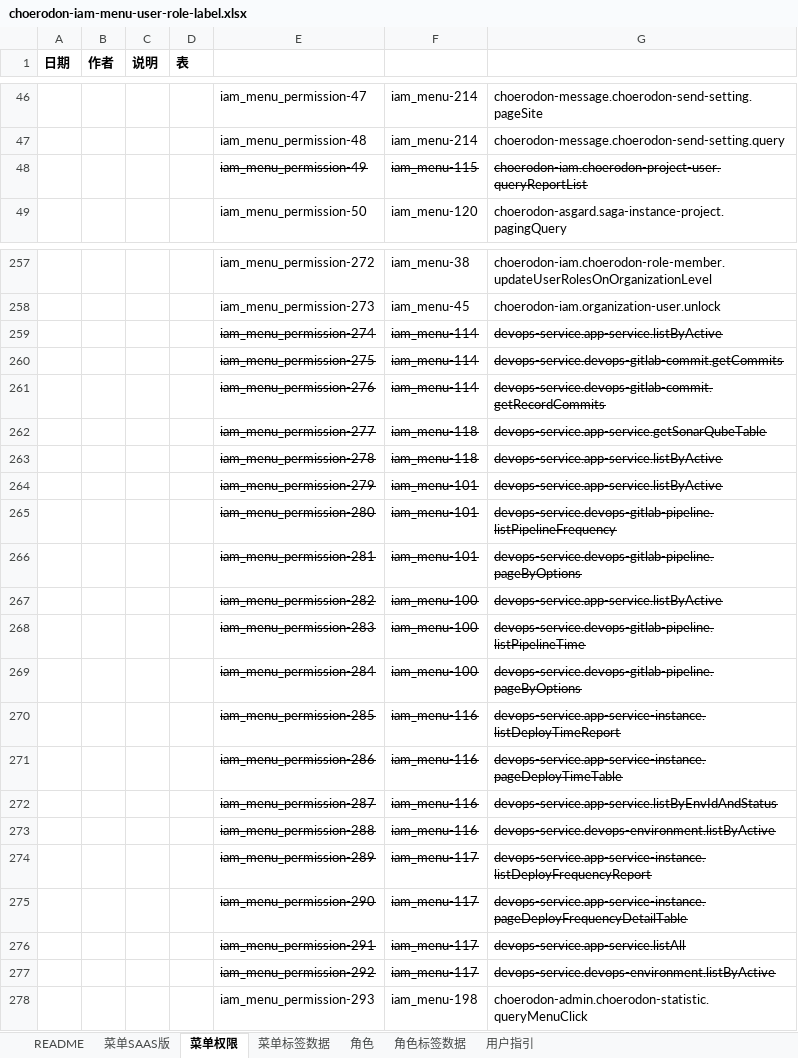
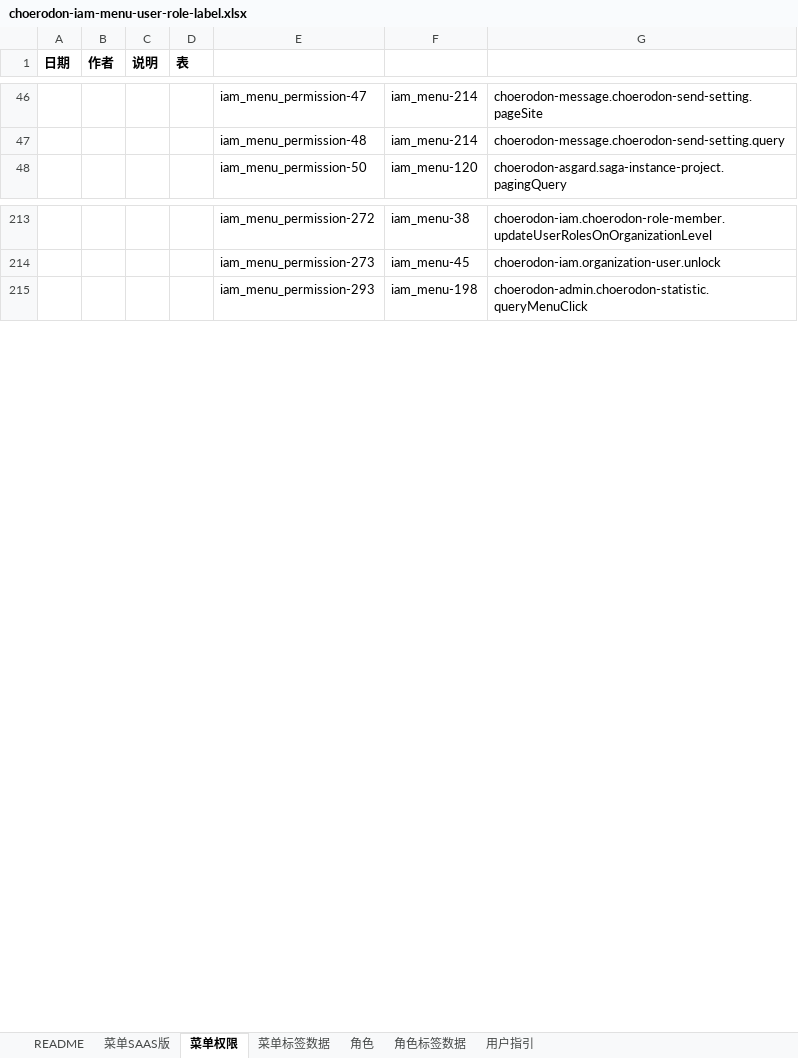
Before and after one commit to open-hand/choerodon-iam, an Excel workbook: src/main/resources/script/db/init-data/hzero_platform/hzero_platform/choerodon-iam-menu-user-role-label.xlsx, sheet 菜单权限, drawn as a sheet; only a part is shown, gaps mark what is left out; values as stored, in another font and other column widths than the file's, no borders; the diff covers the shown part only; the diff names each change by its address in the sheet, - before the commit and + after, or states it on an @@ line.

```diff
--- a/src/main/resources/script/db/init-data/hzero_platform/hzero_platform/choerodon-iam-menu-user-role-label.xlsx (sheet 菜单权限)
+++ b/src/main/resources/script/db/init-data/hzero_platform/hzero_platform/choerodon-iam-menu-user-role-label.xlsx (sheet 菜单权限)
-row 48:  |  |  |  | iam_menu_permission-49 | iam_menu-115 | choerodon-iam.choerodon-project-user.queryReportList
-row 259:  |  |  |  | iam_menu_permission-274 | iam_menu-114 | devops-service.app-service.listByActive
-row 260:  |  |  |  | iam_menu_permission-275 | iam_menu-114 | devops-service.devops-gitlab-commit.getCommits
-row 261:  |  |  |  | iam_menu_permission-276 | iam_menu-114 | devops-service.devops-gitlab-commit.getRecordCommits
-row 262:  |  |  |  | iam_menu_permission-277 | iam_menu-118 | devops-service.app-service.getSonarQubeTable
-row 263:  |  |  |  | iam_menu_permission-278 | iam_menu-118 | devops-service.app-service.listByActive
-row 264:  |  |  |  | iam_menu_permission-279 | iam_menu-101 | devops-service.app-service.listByActive
-row 265:  |  |  |  | iam_menu_permission-280 | iam_menu-101 | devops-service.devops-gitlab-pipeline.listPipelineFrequency
-row 266:  |  |  |  | iam_menu_permission-281 | iam_menu-101 | devops-service.devops-gitlab-pipeline.pageByOptions
-row 267:  |  |  |  | iam_menu_permission-282 | iam_menu-100 | devops-service.app-service.listByActive
-row 268:  |  |  |  | iam_menu_permission-283 | iam_menu-100 | devops-service.devops-gitlab-pipeline.listPipelineTime
-row 269:  |  |  |  | iam_menu_permission-284 | iam_menu-100 | devops-service.devops-gitlab-pipeline.pageByOptions
-row 270:  |  |  |  | iam_menu_permission-285 | iam_menu-116 | devops-service.app-service-instance.listDeployTimeReport
-row 271:  |  |  |  | iam_menu_permission-286 | iam_menu-116 | devops-service.app-service-instance.pageDeployTimeTable
-row 272:  |  |  |  | iam_menu_permission-287 | iam_menu-116 | devops-service.app-service.listByEnvIdAndStatus
-row 273:  |  |  |  | iam_menu_permission-288 | iam_menu-116 | devops-service.devops-environment.listByActive
-row 274:  |  |  |  | iam_menu_permission-289 | iam_menu-117 | devops-service.app-service-instance.listDeployFrequencyReport
-row 275:  |  |  |  | iam_menu_permission-290 | iam_menu-117 | devops-service.app-service-instance.pageDeployFrequencyDetailTable
-row 276:  |  |  |  | iam_menu_permission-291 | iam_menu-117 | devops-service.app-service.listAll
-row 277:  |  |  |  | iam_menu_permission-292 | iam_menu-117 | devops-service.devops-environment.listByActive
```
Also changed, not shown: 43 removed rows elsewhere in this sheet.
